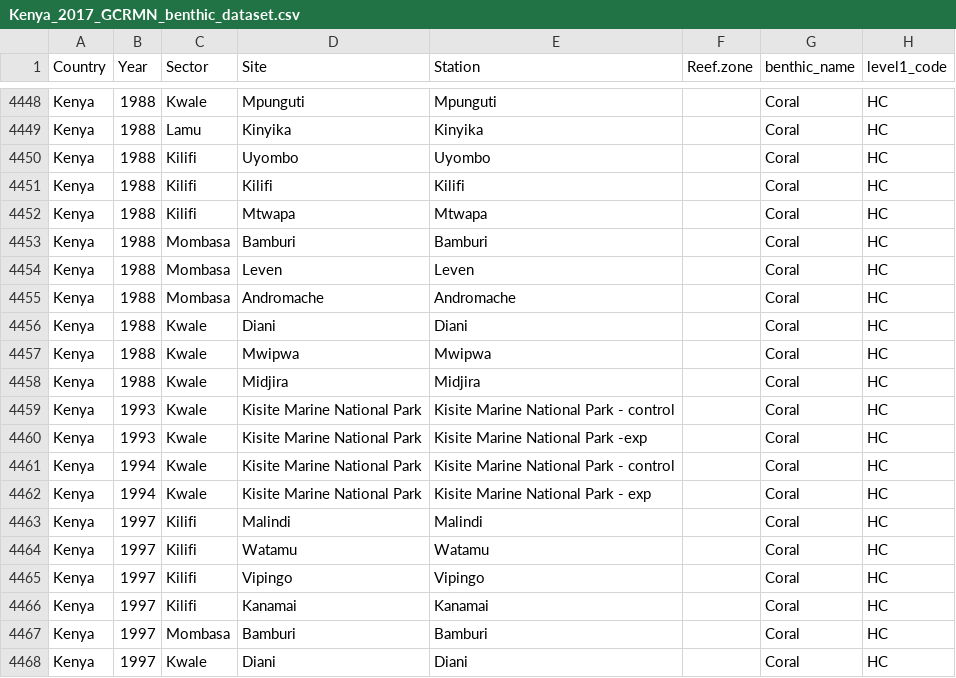
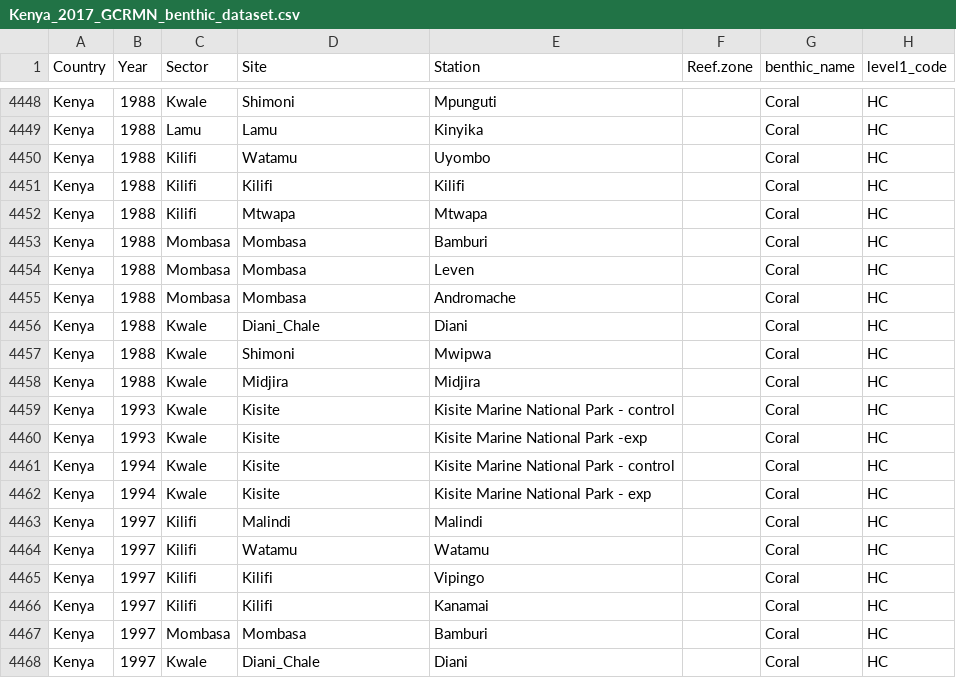
Before and after one commit to OHI-Science/ken, a CSV file: prep/CS_CP_HAB/Coral Reefs/Kenya_2017_GCRMN_benthic_dataset.csv, drawn as a sheet; only a part is shown, gaps mark what is left out; the diff covers the shown part only; the diff names each change by its address in the sheet, - before the commit and + after, or states it on an @@ line.

Commit message:
updates to script. finalised status method using select pre-98 values for aggregated sites. comparison done at site level and then scores averaged at county level. trend data for 6 years per county - select most consistent 5 years from this.

```diff
--- a/prep/CS_CP_HAB/Coral Reefs/Kenya_2017_GCRMN_benthic_dataset.csv
+++ b/prep/CS_CP_HAB/Coral Reefs/Kenya_2017_GCRMN_benthic_dataset.csv
-D4448 (Site): Mpunguti
+D4448 (Site): Shimoni
-D4449 (Site): Kinyika
+D4449 (Site): Lamu
-D4450 (Site): Uyombo
+D4450 (Site): Watamu
-D4453 (Site): Bamburi
+D4453 (Site): Mombasa
-D4454 (Site): Leven
+D4454 (Site): Mombasa
-D4455 (Site): Andromache
+D4455 (Site): Mombasa
-D4456 (Site): Diani
+D4456 (Site): Diani_Chale
-D4457 (Site): Mwipwa
+D4457 (Site): Shimoni
-D4459:D4462 (Site): Kisite Marine National Park
+D4459:D4462 (Site): Kisite
-D4465 (Site): Vipingo
+D4465 (Site): Kilifi
-D4466 (Site): Kanamai
+D4466 (Site): Kilifi
-D4467 (Site): Bamburi
+D4467 (Site): Mombasa
-D4468 (Site): Diani
+D4468 (Site): Diani_Chale
```
Also changed, not shown: 28 edited cells elsewhere in this file, 5 other files.
